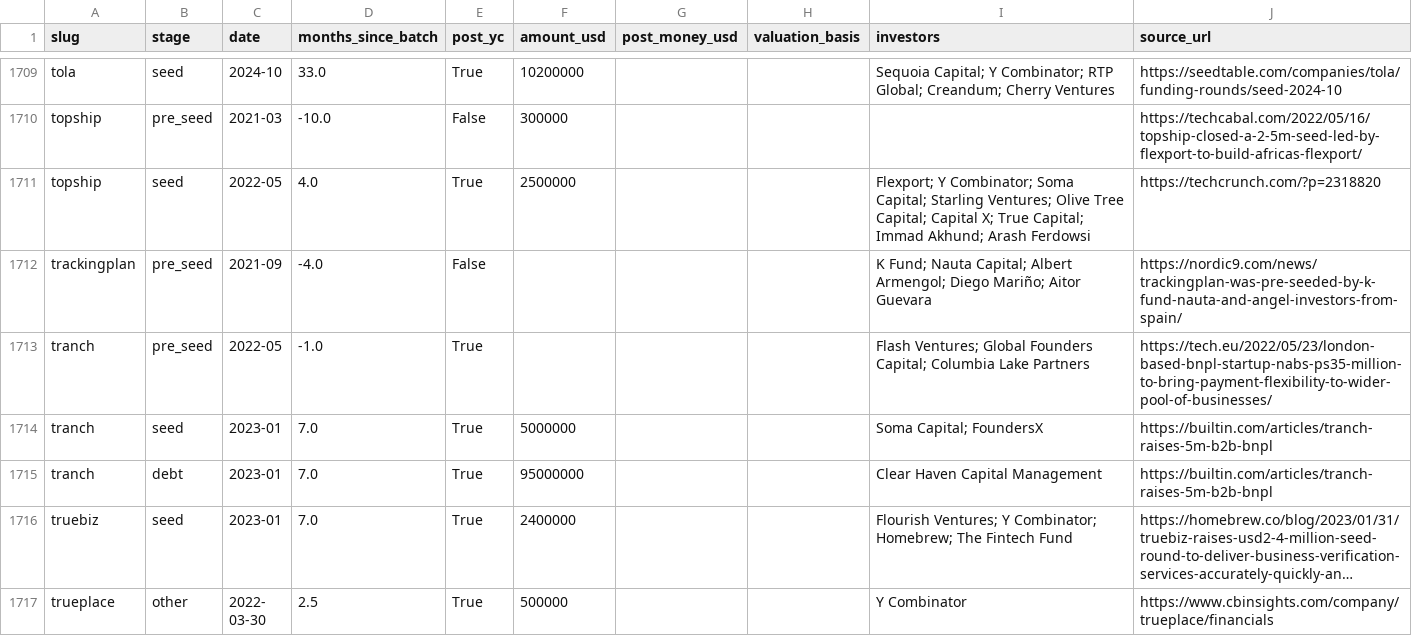
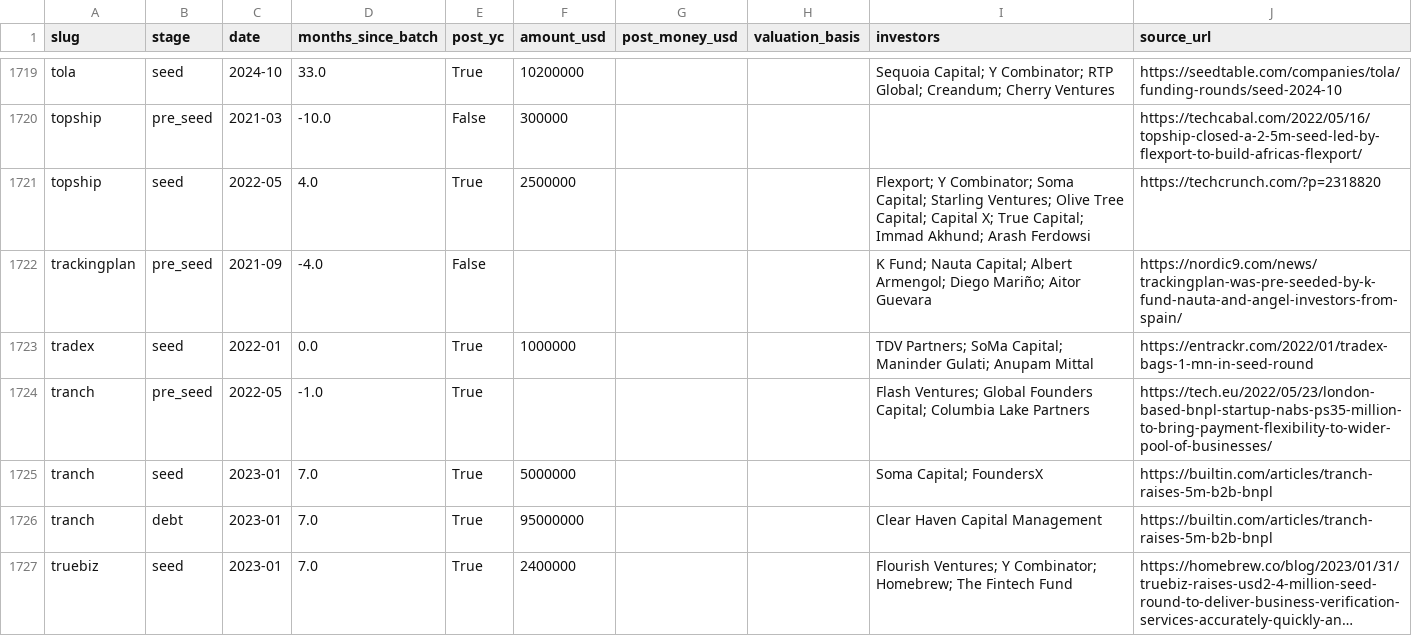
Before and after one commit to edison16a/yc-startup-life, a CSV file: data/rounds.csv, drawn as a sheet; only a part is shown, gaps mark what is left out; the shorter side is filled out with more unchanged rows; long unchanged cells end in …; the diff covers the shown part only; the diff names each change by its address in the sheet, - before the commit and + after, or states it on an @@ line.

```diff
--- a/data/rounds.csv
+++ b/data/rounds.csv
+row 1723: tradex | seed | 2022-01 | 0.0 | True | 1000000 |  |  | TDV Partners; SoMa Capital; Maninder Gulati; Anupam Mittal | https://entrackr.com/2022/01/tradex-bags-1-mn-in-seed-round
```
Also changed, not shown: 12 added rows elsewhere in this file, data/competitors.csv, data/founders.csv, 16 other files.
